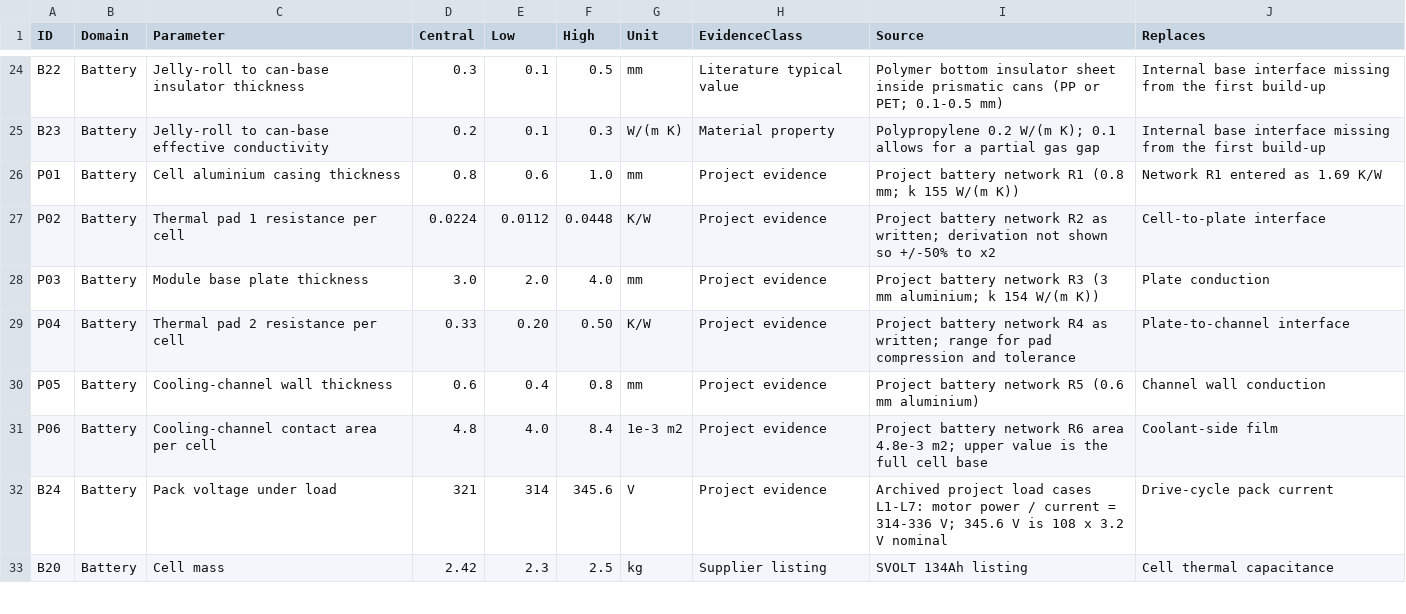
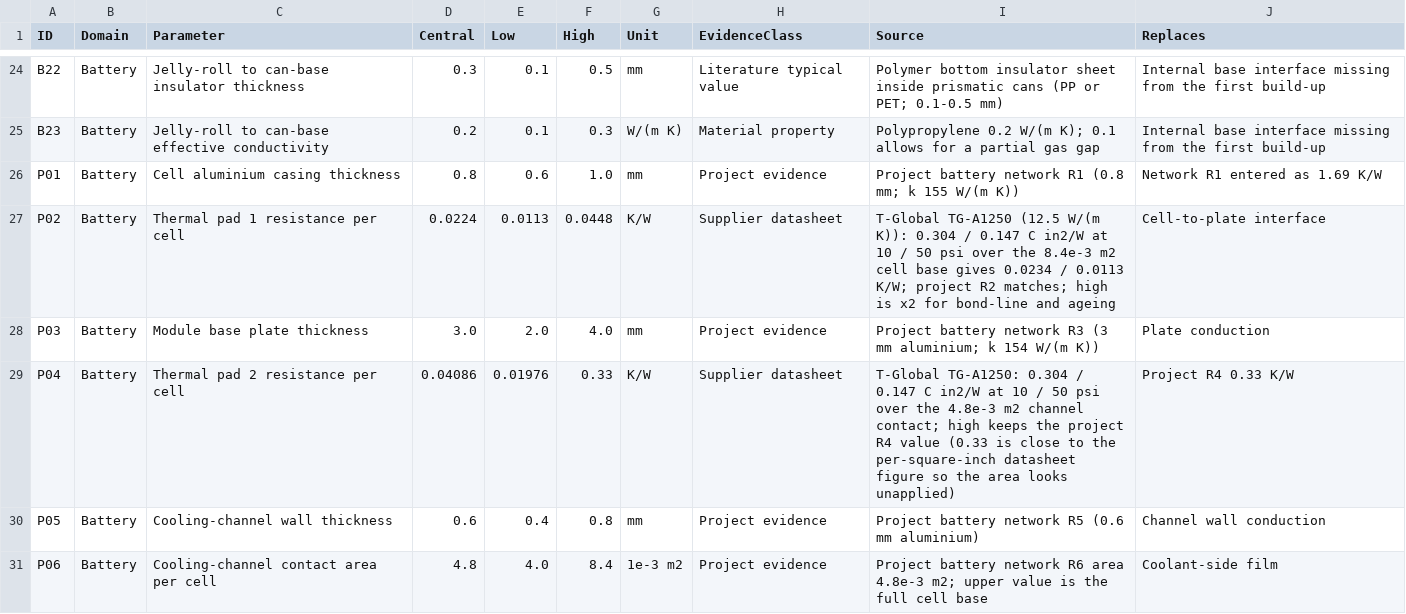
Before and after one commit to Hussnain-Al/ev-thermal-analysis-framework, a CSV file: data/literature/literature_assumption_register.csv, drawn as a sheet; only a part is shown, gaps mark what is left out; the shorter side is filled out with more unchanged rows.

```diff
--- a/data/literature/literature_assumption_register.csv
+++ b/data/literature/literature_assumption_register.csv
@@ -26,5 +26,5 @@ B23,Battery,Jelly-roll to can-base effective conductivity,0.2,0.1,0.3,W/(m K),Ma
 P01,Battery,Cell aluminium casing thickness,0.8,0.6,1.0,mm,Project evidence,Project battery network R1 (0.8 mm; k 155 W/(m K)),Network R1 entered as 1.69 K/W
-P02,Battery,Thermal pad 1 resistance per cell,0.0224,0.0112,0.0448,K/W,Project evidence,Project battery network R2 as written; derivation not shown so +/-50% to x2,Cell-to-plate interface
+P02,Battery,Thermal pad 1 resistance per cell,0.0224,0.0113,0.0448,K/W,Supplier datasheet,T-Global TG-A1250 (12.5 W/(m K)): 0.304 / 0.147 C in2/W at 10 / 50 psi over the 8.4e-3 m2 cell base gives 0.0234 / 0.0113 K/W; project R2 matches; high is x2 for bond-line and ageing,Cell-to-plate interface
 P03,Battery,Module base plate thickness,3.0,2.0,4.0,mm,Project evidence,Project battery network R3 (3 mm aluminium; k 154 W/(m K)),Plate conduction
-P04,Battery,Thermal pad 2 resistance per cell,0.33,0.20,0.50,K/W,Project evidence,Project battery network R4 as written; range for pad compression and tolerance,Plate-to-channel interface
+P04,Battery,Thermal pad 2 resistance per cell,0.04086,0.01976,0.33,K/W,Supplier datasheet,T-Global TG-A1250: 0.304 / 0.147 C in2/W at 10 / 50 psi over the 4.8e-3 m2 channel contact; high keeps the project R4 value (0.33 is close to the per-square-inch datasheet figure so the area looks unapplied),Project R4 0.33 K/W
 P05,Battery,Cooling-channel wall thickness,0.6,0.4,0.8,mm,Project evidence,Project battery network R5 (0.6 mm aluminium),Channel wall conduction
```
Also changed, not shown: data/sample_parameter_register.csv, 33 other files.
